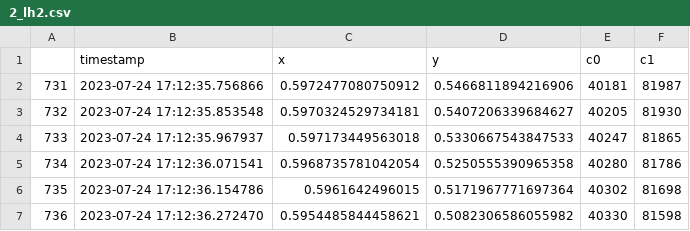
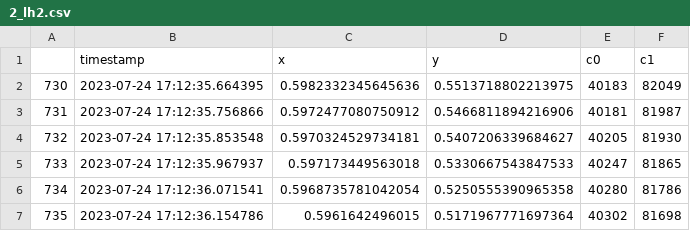
Before and after one commit to openswarm-eu/alvarado23lighthouse, a CSV file: oneLH-2D_scene/dataset/lighthouse/2_lh2.csv, drawn as a sheet; only a part is shown; the shorter side is filled out with more unchanged rows; the diff names each change by its address in the sheet, - before the commit and + after, or states it on an @@ line.

Commit message:
Add lighthouse dataset

```diff
--- a/oneLH-2D_scene/dataset/lighthouse/2_lh2.csv
+++ b/oneLH-2D_scene/dataset/lighthouse/2_lh2.csv
+row 2: 730 | 2023-07-24 17:12:35.664395 | 0.5982332345645636 | 0.5513718802213975 | 40183 | 82049
```
Also changed, not shown: 1 other file.
